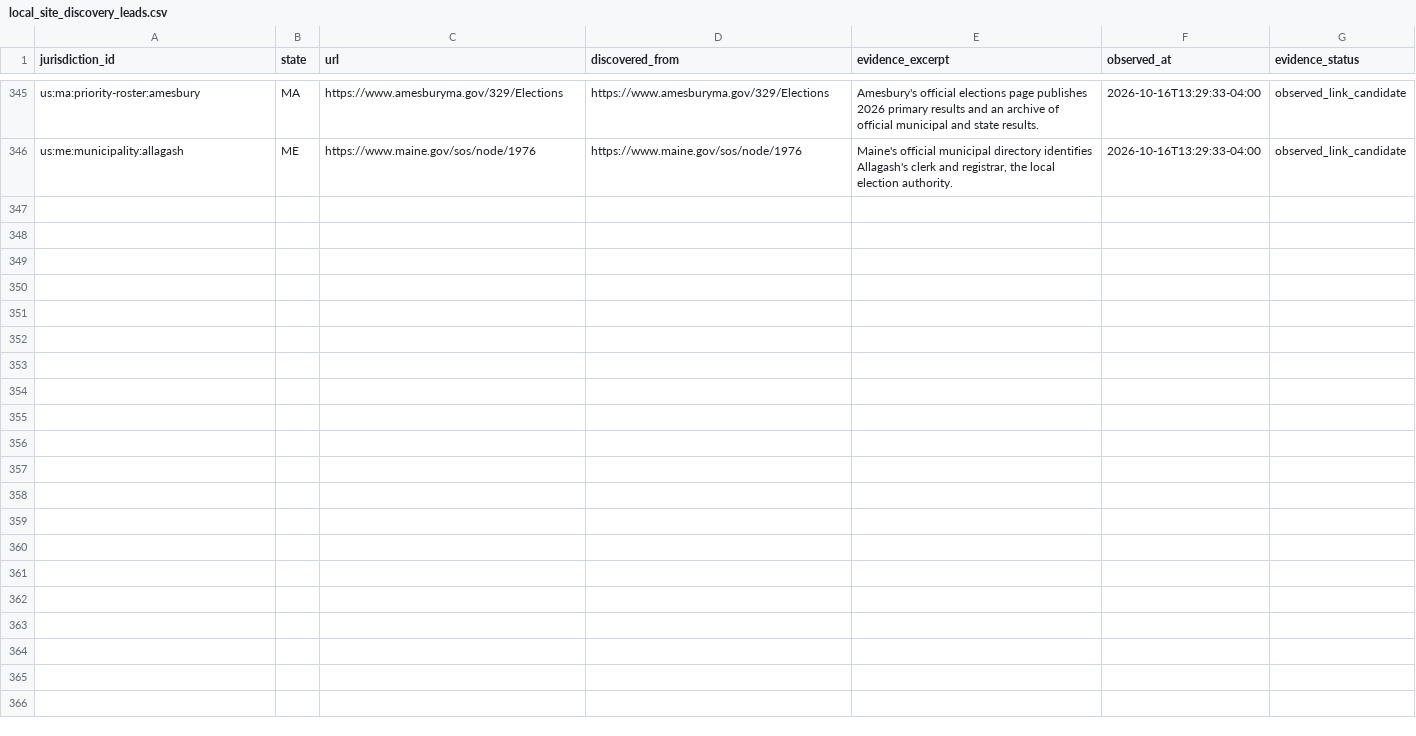
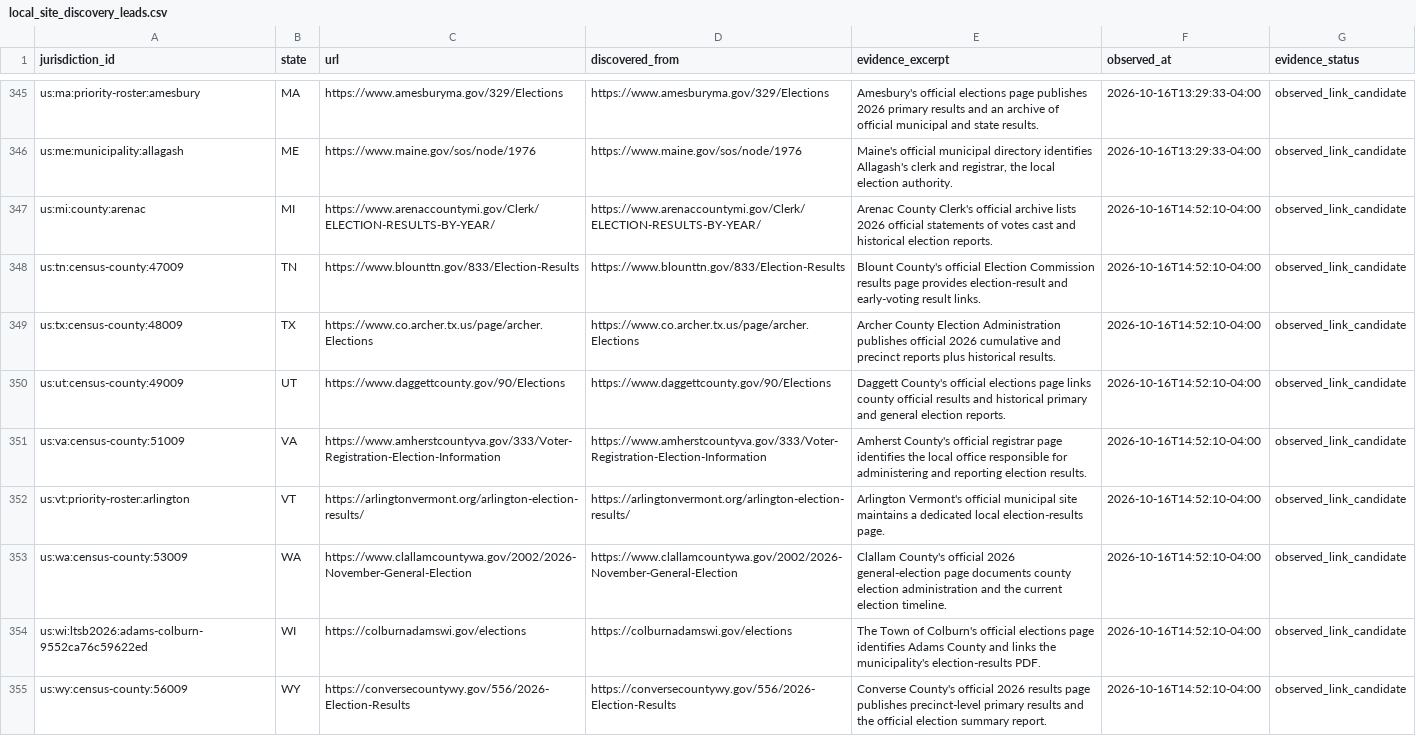
Before and after one commit to pasek-projects-um/ElectionDataGrabber, a CSV file: registry/local_site_discovery_leads.csv, drawn as a sheet; only a part is shown, gaps mark what is left out; the diff covers the shown part only.

Commit message:
Add official election archives and authority pages

```diff
--- a/registry/local_site_discovery_leads.csv
+++ b/registry/local_site_discovery_leads.csv
@@ -346 +346,10 @@ us:ma:priority-roster:amesbury,MA,https://www.amesburyma.gov/329/Elections,https
 us:me:municipality:allagash,ME,https://www.maine.gov/sos/node/1976,https://www.maine.gov/sos/node/1976,"Maine's official municipal directory identifies Allagash's clerk and registrar, the local election authority.",2026-10-16T13:29:33-04:00,observed_link_candidate
+"us:mi:county:arenac",MI,"https://www.arenaccountymi.gov/Clerk/ELECTION-RESULTS-BY-YEAR/","https://www.arenaccountymi.gov/Clerk/ELECTION-RESULTS-BY-YEAR/","Arenac County Clerk's official archive lists 2026 official statements of votes cast and historical election reports.",2026-10-16T14:52:10-04:00,"observed_link_candidate"
+"us:tn:census-county:47009",TN,"https://www.blounttn.gov/833/Election-Results","https://www.blounttn.gov/833/Election-Results","Blount County's official Election Commission results page provides election-result and early-voting result links.",2026-10-16T14:52:10-04:00,"observed_link_candidate"
+"us:tx:census-county:48009",TX,"https://www.co.archer.tx.us/page/archer.Elections","https://www.co.archer.tx.us/page/archer.Elections","Archer County Election Administration publishes official 2026 cumulative and precinct reports plus historical results.",2026-10-16T14:52:10-04:00,"observed_link_candidate"
+"us:ut:census-county:49009",UT,"https://www.daggettcounty.gov/90/Elections","https://www.daggettcounty.gov/90/Elections","Daggett County's official elections page links county official results and historical primary and general election reports.",2026-10-16T14:52:10-04:00,"observed_link_candidate"
+"us:va:census-county:51009",VA,"https://www.amherstcountyva.gov/333/Voter-Registration-Election-Information","https://www.amherstcountyva.gov/333/Voter-Registration-Election-Information","Amherst County's official registrar page identifies the local office responsible for administering and reporting election results.",2026-10-16T14:52:10-04:00,"observed_link_candidate"
+"us:vt:priority-roster:arlington",VT,"https://arlingtonvermont.org/arlington-election-results/","https://arlingtonvermont.org/arlington-election-results/","Arlington Vermont's official municipal site maintains a dedicated local election-results page.",2026-10-16T14:52:10-04:00,"observed_link_candidate"
+"us:wa:census-county:53009",WA,"https://www.clallamcountywa.gov/2002/2026-November-General-Election","https://www.clallamcountywa.gov/2002/2026-November-General-Election","Clallam County's official 2026 general-election page documents county election administration and the current election timeline.",2026-10-16T14:52:10-04:00,"observed_link_candidate"
+"us:wi:ltsb2026:adams-colburn-9552ca76c59622ed",WI,"https://colburnadamswi.gov/elections","https://colburnadamswi.gov/elections","The Town of Colburn's official elections page identifies Adams County and links the municipality's election-results PDF.",2026-10-16T14:52:10-04:00,"observed_link_candidate"
+"us:wy:census-county:56009",WY,"https://conversecountywy.gov/556/2026-Election-Results","https://conversecountywy.gov/556/2026-Election-Results","Converse County's official 2026 results page publishes precinct-level primary results and the official election summary report.",2026-10-16T14:52:10-04:00,"observed_link_candidate"
```
Also changed, not shown: 9 added rows elsewhere in this file, audit/local-site-discovery-attempts.csv.
